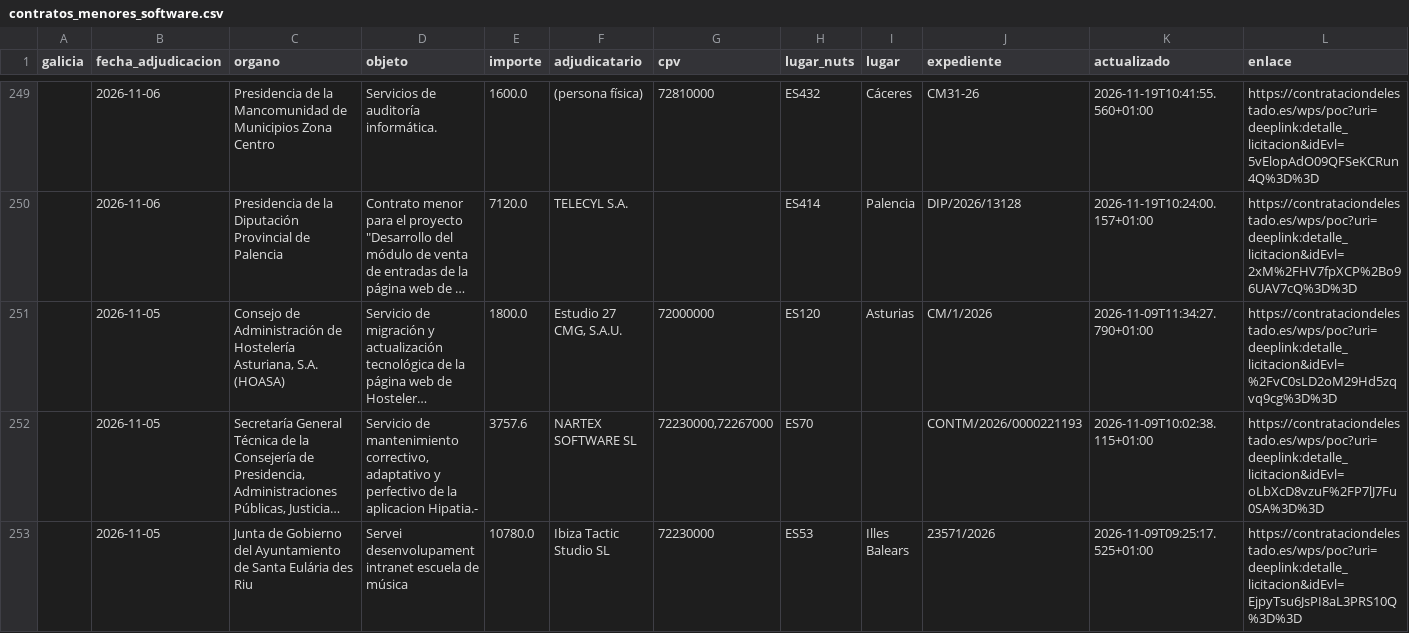
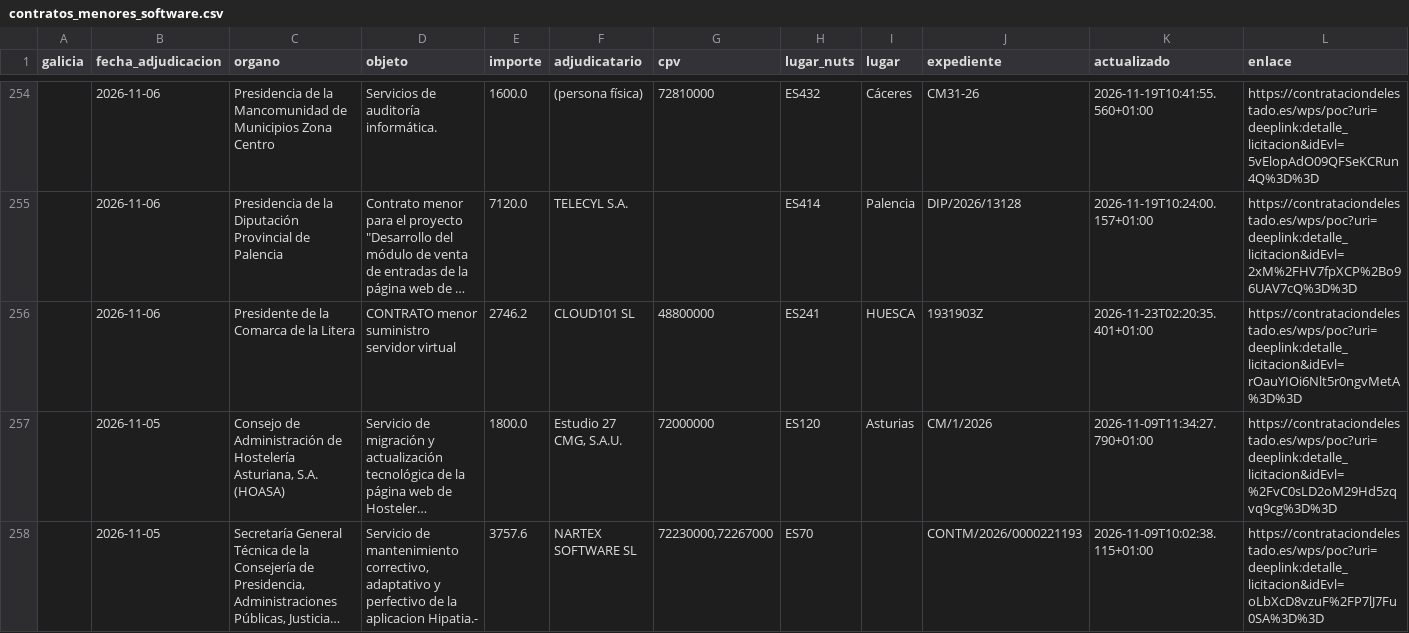
Before and after one commit to DavidAlvarezS/licitaciones, a CSV file: contratos_menores_software.csv, drawn as a sheet; only a part is shown, gaps mark what is left out; the shorter side is filled out with more unchanged rows; long unchanged cells end in …; the diff covers the shown part only; the diff names each change by its address in the sheet, - before the commit and + after, or states it on an @@ line.

```diff
--- a/contratos_menores_software.csv
+++ b/contratos_menores_software.csv
+row 256:  | 2026-11-06 | Presidente de la Comarca de la Litera | CONTRATO menor suministro servidor virtual | 2746.2 | CLOUD101 SL | 48800000 | ES241 | HUESCA | 1931903Z | 2026-11-23T02:20:35.401+01:00 | https://contrataciondelestado.es/wps/poc?uri=deeplink:detalle_licitacion&idEvl=rOauYIOi6Nlt5r0ngvMetA%3D%3D
```
Also changed, not shown: 10 added rows elsewhere in this file, licitaciones_autonomicas.csv, licitaciones_filtradas.csv, 4 other files.
